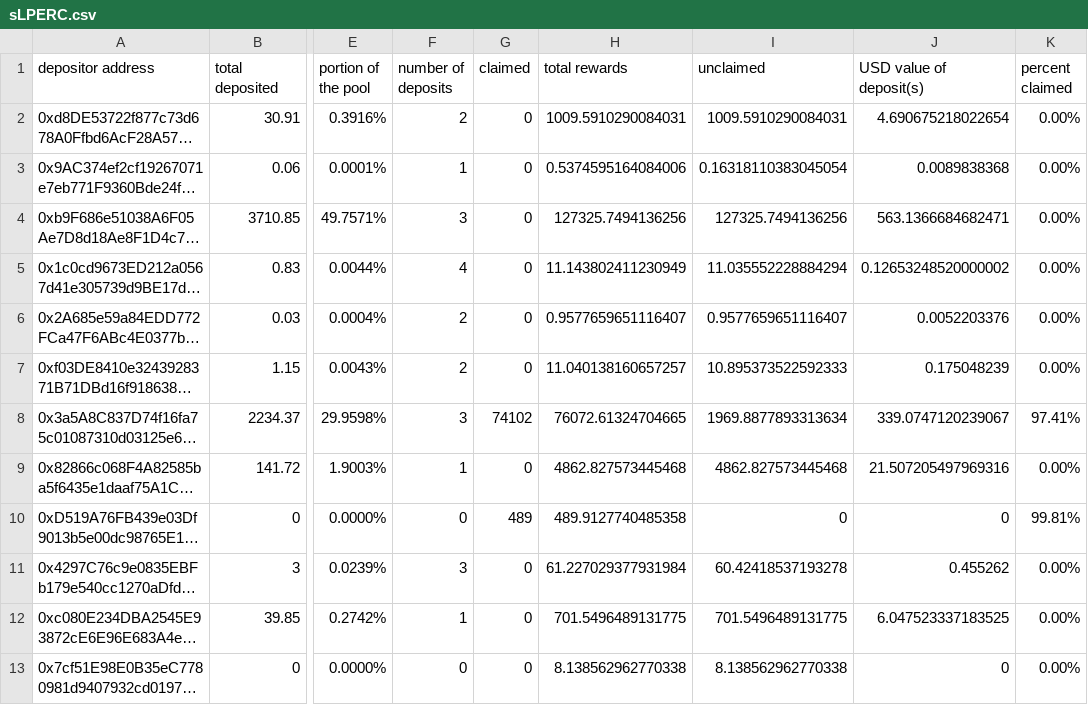
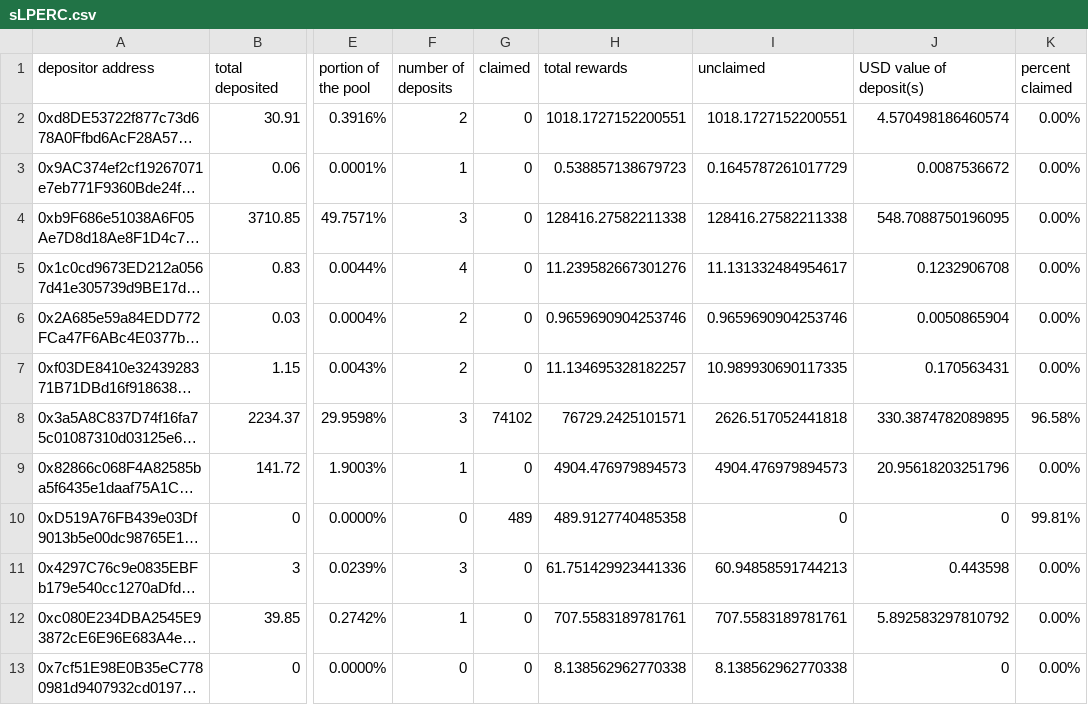
Before and after one commit to Periondao/staker-analysis, a CSV file: sheets/sLPERC.csv, drawn as a sheet; only a part is shown, gaps mark what is left out; long unchanged cells end in …; the diff covers the shown part only; the diff names each change by its address in the sheet, - before the commit and + after, or states it on an @@ line.

Commit message:
updated sheets

```diff
--- a/sheets/sLPERC.csv
+++ b/sheets/sLPERC.csv
-H2 (total rewards): 1009.5910290084031
+H2 (total rewards): 1018.1727152200551
-I2 (unclaimed): 1009.5910290084031
+I2 (unclaimed): 1018.1727152200551
-J2 (USD value of deposit(s)): 4.690675218022654
+J2 (USD value of deposit(s)): 4.570498186460574
-H3 (total rewards): 0.5374595164084006
+H3 (total rewards): 0.538857138679723
-I3 (unclaimed): 0.16318110383045054
+I3 (unclaimed): 0.1645787261017729
-J3 (USD value of deposit(s)): 0.0089838368
+J3 (USD value of deposit(s)): 0.0087536672
-H4 (total rewards): 127325.7494136256
+H4 (total rewards): 128416.27582211338
-I4 (unclaimed): 127325.7494136256
+I4 (unclaimed): 128416.27582211338
-J4 (USD value of deposit(s)): 563.1366684682471
+J4 (USD value of deposit(s)): 548.7088750196095
-H5 (total rewards): 11.143802411230949
+H5 (total rewards): 11.239582667301276
-I5 (unclaimed): 11.035552228884294
+I5 (unclaimed): 11.131332484954617
-J5 (USD value of deposit(s)): 0.12653248520000002
+J5 (USD value of deposit(s)): 0.1232906708
-H6 (total rewards): 0.9577659651116407
+H6 (total rewards): 0.9659690904253746
-I6 (unclaimed): 0.9577659651116407
+I6 (unclaimed): 0.9659690904253746
-J6 (USD value of deposit(s)): 0.0052203376
+J6 (USD value of deposit(s)): 0.0050865904
-H7 (total rewards): 11.040138160657257
+H7 (total rewards): 11.134695328182257
-I7 (unclaimed): 10.895373522592333
+I7 (unclaimed): 10.989930690117335
-J7 (USD value of deposit(s)): 0.175048239
+J7 (USD value of deposit(s)): 0.170563431
-H8 (total rewards): 76072.61324704665
+H8 (total rewards): 76729.2425101571
-I8 (unclaimed): 1969.8877893313634
+I8 (unclaimed): 2626.517052441818
-J8 (USD value of deposit(s)): 339.0747120239067
+J8 (USD value of deposit(s)): 330.3874782089895
-K8 (percent claimed): 97.41%
+K8 (percent claimed): 96.58%
-H9 (total rewards): 4862.827573445468
+H9 (total rewards): 4904.476979894573
-I9 (unclaimed): 4862.827573445468
+I9 (unclaimed): 4904.476979894573
-J9 (USD value of deposit(s)): 21.507205497969316
+J9 (USD value of deposit(s)): 20.95618203251796
-H11 (total rewards): 61.227029377931984
+H11 (total rewards): 61.751429923441336
-I11 (unclaimed): 60.42418537193278
+I11 (unclaimed): 60.94858591744213
-J11 (USD value of deposit(s)): 0.455262
+J11 (USD value of deposit(s)): 0.443598
-H12 (total rewards): 701.5496489131775
+H12 (total rewards): 707.5583189781761
-I12 (unclaimed): 701.5496489131775
+I12 (unclaimed): 707.5583189781761
-J12 (USD value of deposit(s)): 6.047523337183525
+J12 (USD value of deposit(s)): 5.892583297810792
```
Also changed, not shown: 32 edited cells elsewhere in this file, sheets/sPERC.csv.
